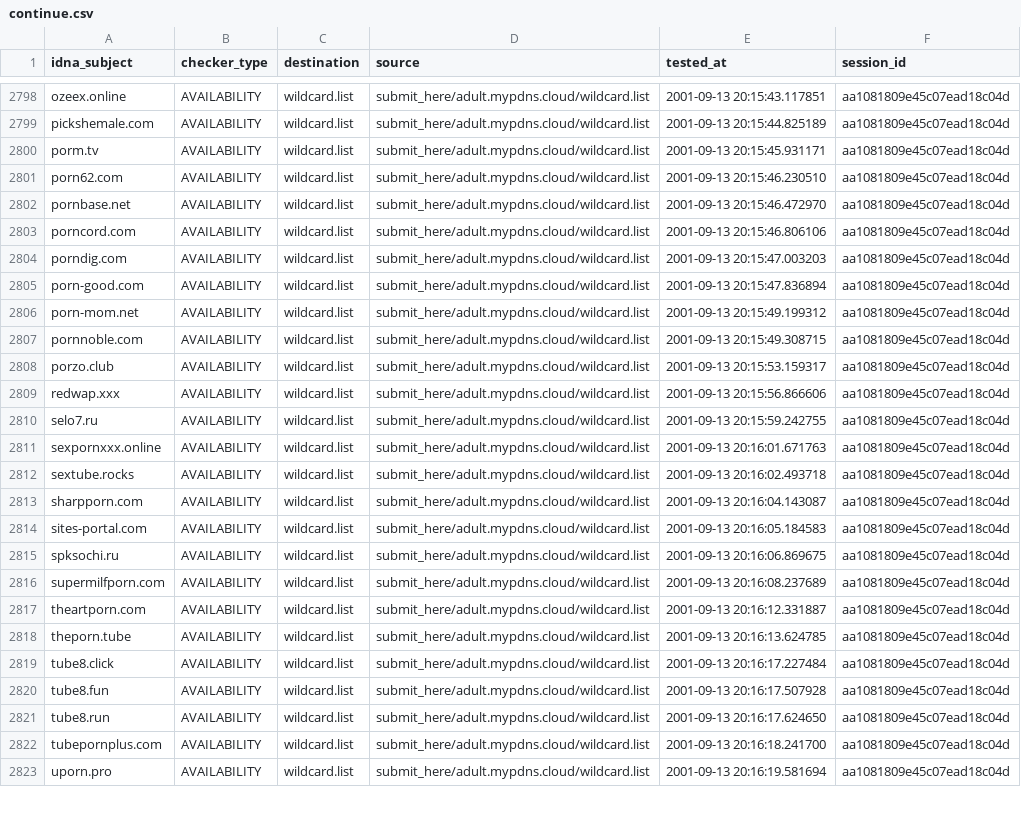
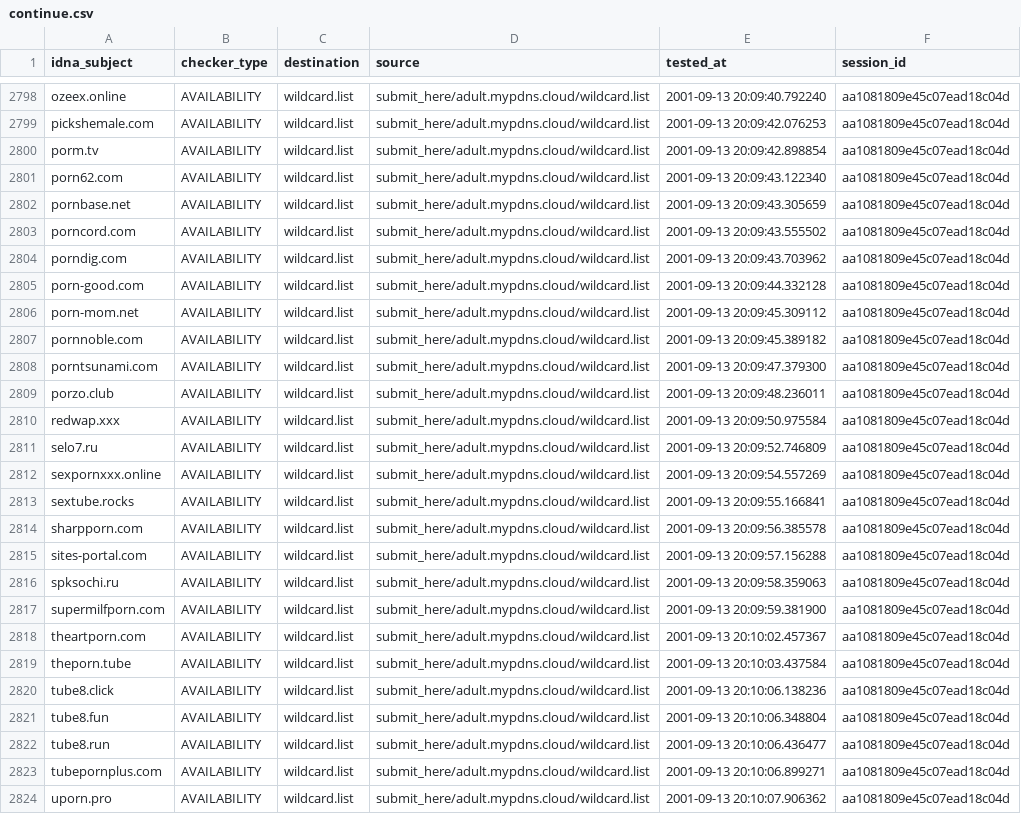
Before and after one commit to porn-records/Porn-Records, a CSV file: active_domains/output/wildcard.list/continue.csv, drawn as a sheet; only a part is shown, gaps mark what is left out; addresses are those after the commit; the diff covers the shown part only; the diff names each change by its address in the sheet, - before the commit and + after, or states it on an @@ line.

```diff
--- a/active_domains/output/wildcard.list/continue.csv
+++ b/active_domains/output/wildcard.list/continue.csv
-E2798 (tested_at): 2001-09-13 20:15:43.117851
+E2798 (tested_at): 2001-09-13 20:09:40.792240
-E2799 (tested_at): 2001-09-13 20:15:44.825189
+E2799 (tested_at): 2001-09-13 20:09:42.076253
-E2800 (tested_at): 2001-09-13 20:15:45.931171
+E2800 (tested_at): 2001-09-13 20:09:42.898854
-E2801 (tested_at): 2001-09-13 20:15:46.230510
+E2801 (tested_at): 2001-09-13 20:09:43.122340
-E2802 (tested_at): 2001-09-13 20:15:46.472970
+E2802 (tested_at): 2001-09-13 20:09:43.305659
-E2803 (tested_at): 2001-09-13 20:15:46.806106
+E2803 (tested_at): 2001-09-13 20:09:43.555502
-E2804 (tested_at): 2001-09-13 20:15:47.003203
+E2804 (tested_at): 2001-09-13 20:09:43.703962
-E2805 (tested_at): 2001-09-13 20:15:47.836894
+E2805 (tested_at): 2001-09-13 20:09:44.332128
-E2806 (tested_at): 2001-09-13 20:15:49.199312
+E2806 (tested_at): 2001-09-13 20:09:45.309112
-E2807 (tested_at): 2001-09-13 20:15:49.308715
+E2807 (tested_at): 2001-09-13 20:09:45.389182
+row 2808: porntsunami.com | AVAILABILITY | wildcard.list | submit_here/adult.mypdns.cloud/wildcard.list | 2001-09-13 20:09:47.379300 | aa1081809e45c07ead18c04d
-E2809 (tested_at): 2001-09-13 20:15:53.159317
+E2809 (tested_at): 2001-09-13 20:09:48.236011
-E2810 (tested_at): 2001-09-13 20:15:56.866606
+E2810 (tested_at): 2001-09-13 20:09:50.975584
-E2811 (tested_at): 2001-09-13 20:15:59.242755
+E2811 (tested_at): 2001-09-13 20:09:52.746809
-E2812 (tested_at): 2001-09-13 20:16:01.671763
+E2812 (tested_at): 2001-09-13 20:09:54.557269
-E2813 (tested_at): 2001-09-13 20:16:02.493718
+E2813 (tested_at): 2001-09-13 20:09:55.166841
-E2814 (tested_at): 2001-09-13 20:16:04.143087
+E2814 (tested_at): 2001-09-13 20:09:56.385578
-E2815 (tested_at): 2001-09-13 20:16:05.184583
+E2815 (tested_at): 2001-09-13 20:09:57.156288
-E2816 (tested_at): 2001-09-13 20:16:06.869675
+E2816 (tested_at): 2001-09-13 20:09:58.359063
-E2817 (tested_at): 2001-09-13 20:16:08.237689
+E2817 (tested_at): 2001-09-13 20:09:59.381900
-E2818 (tested_at): 2001-09-13 20:16:12.331887
+E2818 (tested_at): 2001-09-13 20:10:02.457367
-E2819 (tested_at): 2001-09-13 20:16:13.624785
+E2819 (tested_at): 2001-09-13 20:10:03.437584
-E2820 (tested_at): 2001-09-13 20:16:17.227484
+E2820 (tested_at): 2001-09-13 20:10:06.138236
-E2821 (tested_at): 2001-09-13 20:16:17.507928
+E2821 (tested_at): 2001-09-13 20:10:06.348804
-E2822 (tested_at): 2001-09-13 20:16:17.624650
+E2822 (tested_at): 2001-09-13 20:10:06.436477
-E2823 (tested_at): 2001-09-13 20:16:18.241700
+E2823 (tested_at): 2001-09-13 20:10:06.899271
-E2824 (tested_at): 2001-09-13 20:16:19.581694
+E2824 (tested_at): 2001-09-13 20:10:07.906362
```
Also changed, not shown: 2 added rows and 38 edited cells elsewhere in this file, .pyfunceble/inactive.csv, 24 other files.
